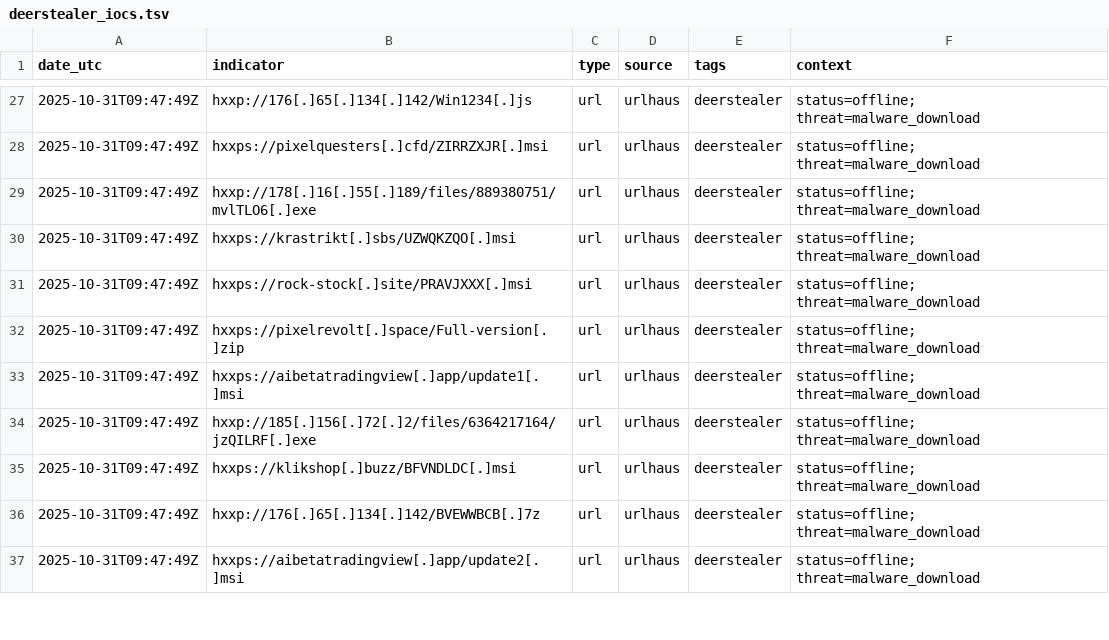
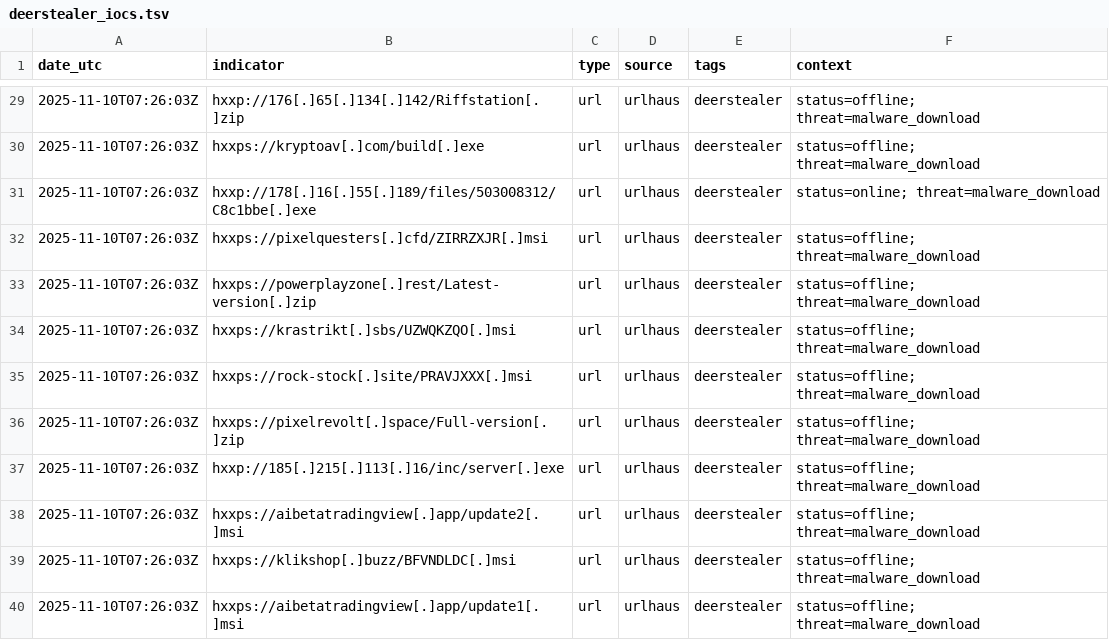
Before and after one commit to Mal3ear/ioc-index, a TSV file: data/deerstealer_iocs.tsv, drawn as a sheet; only a part is shown, gaps mark what is left out; the diff covers the shown part only.

Commit message:
[auto] Update data/deerstealer_iocs.tsv for tag=deerstealer at 2025-11-10T07:26:07Z

```diff
--- a/data/deerstealer_iocs.tsv
+++ b/data/deerstealer_iocs.tsv
@@ -27,11 +29,12 @@
-"2025-10-31T09:47:49Z"	"hxxp://176[.]65[.]134[.]142/Win1234[.]js"	"url"	"urlhaus"	"deerstealer"	"status=offline; threat=malware_download"
-"2025-10-31T09:47:49Z"	"hxxps://pixelquesters[.]cfd/ZIRRZXJR[.]msi"	"url"	"urlhaus"	"deerstealer"	"status=offline; threat=malware_download"
-"2025-10-31T09:47:49Z"	"hxxp://178[.]16[.]55[.]189/files/889380751/mvlTLO6[.]exe"	"url"	"urlhaus"	"deerstealer"	"status=offline; threat=malware_download"
-"2025-10-31T09:47:49Z"	"hxxps://krastrikt[.]sbs/UZWQKZQO[.]msi"	"url"	"urlhaus"	"deerstealer"	"status=offline; threat=malware_download"
-"2025-10-31T09:47:49Z"	"hxxps://rock-stock[.]site/PRAVJXXX[.]msi"	"url"	"urlhaus"	"deerstealer"	"status=offline; threat=malware_download"
-"2025-10-31T09:47:49Z"	"hxxps://pixelrevolt[.]space/Full-version[.]zip"	"url"	"urlhaus"	"deerstealer"	"status=offline; threat=malware_download"
-"2025-10-31T09:47:49Z"	"hxxps://aibetatradingview[.]app/update1[.]msi"	"url"	"urlhaus"	"deerstealer"	"status=offline; threat=malware_download"
-"2025-10-31T09:47:49Z"	"hxxp://185[.]156[.]72[.]2/files/6364217164/jzQILRF[.]exe"	"url"	"urlhaus"	"deerstealer"	"status=offline; threat=malware_download"
-"2025-10-31T09:47:49Z"	"hxxps://klikshop[.]buzz/BFVNDLDC[.]msi"	"url"	"urlhaus"	"deerstealer"	"status=offline; threat=malware_download"
-"2025-10-31T09:47:49Z"	"hxxp://176[.]65[.]134[.]142/BVEWWBCB[.]7z"	"url"	"urlhaus"	"deerstealer"	"status=offline; threat=malware_download"
-"2025-10-31T09:47:49Z"	"hxxps://aibetatradingview[.]app/update2[.]msi"	"url"	"urlhaus"	"deerstealer"	"status=offline; threat=malware_download"
+"2025-11-10T07:26:03Z"	"hxxp://176[.]65[.]134[.]142/Riffstation[.]zip"	"url"	"urlhaus"	"deerstealer"	"status=offline; threat=malware_download"
+"2025-11-10T07:26:03Z"	"hxxps://kryptoav[.]com/build[.]exe"	"url"	"urlhaus"	"deerstealer"	"status=offline; threat=malware_download"
+"2025-11-10T07:26:03Z"	"hxxp://178[.]16[.]55[.]189/files/503008312/C8c1bbe[.]exe"	"url"	"urlhaus"	"deerstealer"	"status=online; threat=malware_download"
+"2025-11-10T07:26:03Z"	"hxxps://pixelquesters[.]cfd/ZIRRZXJR[.]msi"	"url"	"urlhaus"	"deerstealer"	"status=offline; threat=malware_download"
+"2025-11-10T07:26:03Z"	"hxxps://powerplayzone[.]rest/Latest-version[.]zip"	"url"	"urlhaus"	"deerstealer"	"status=offline; threat=malware_download"
+"2025-11-10T07:26:03Z"	"hxxps://krastrikt[.]sbs/UZWQKZQO[.]msi"	"url"	"urlhaus"	"deerstealer"	"status=offline; threat=malware_download"
+"2025-11-10T07:26:03Z"	"hxxps://rock-stock[.]site/PRAVJXXX[.]msi"	"url"	"urlhaus"	"deerstealer"	"status=offline; threat=malware_download"
+"2025-11-10T07:26:03Z"	"hxxps://pixelrevolt[.]space/Full-version[.]zip"	"url"	"urlhaus"	"deerstealer"	"status=offline; threat=malware_download"
+"2025-11-10T07:26:03Z"	"hxxp://185[.]215[.]113[.]16/inc/server[.]exe"	"url"	"urlhaus"	"deerstealer"	"status=offline; threat=malware_download"
+"2025-11-10T07:26:03Z"	"hxxps://aibetatradingview[.]app/update2[.]msi"	"url"	"urlhaus"	"deerstealer"	"status=offline; threat=malware_download"
+"2025-11-10T07:26:03Z"	"hxxps://klikshop[.]buzz/BFVNDLDC[.]msi"	"url"	"urlhaus"	"deerstealer"	"status=offline; threat=malware_download"
+"2025-11-10T07:26:03Z"	"hxxps://aibetatradingview[.]app/update1[.]msi"	"url"	"urlhaus"	"deerstealer"	"status=offline; threat=malware_download"
```
Also changed, not shown: 8 added rows, 5 removed rows and 46 edited cells elsewhere in this file.
